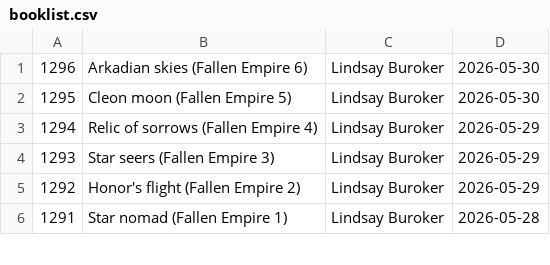
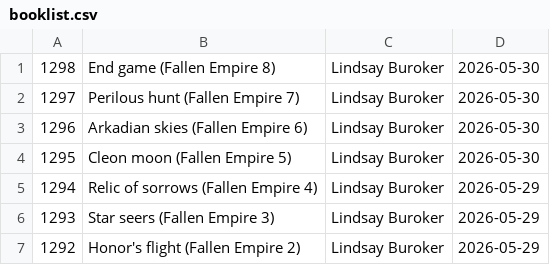
Before and after one commit to talopine/Gloomy-Octopus-Blog, a CSV file: content/pages/booklist/booklist.csv, drawn as a sheet; only a part is shown; the shorter side is filled out with more unchanged rows.

Commit message:
Update booklist.csv

```diff
--- a/content/pages/booklist/booklist.csv
+++ b/content/pages/booklist/booklist.csv
@@ -1 +1,3 @@
+1298,End game (Fallen Empire 8),Lindsay Buroker,2026-05-30
+1297,Perilous hunt (Fallen Empire 7),Lindsay Buroker,2026-05-30
 1296,Arkadian skies (Fallen Empire 6),Lindsay Buroker,2026-05-30
```
